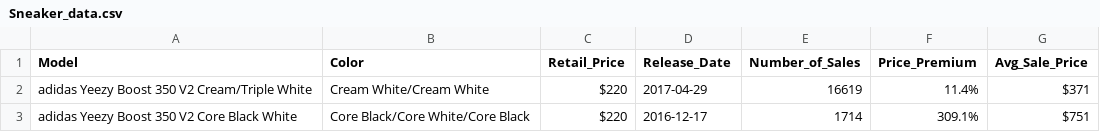
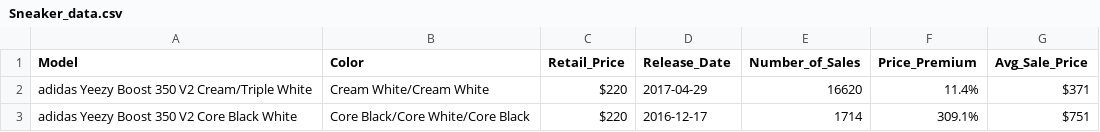
Before and after one commit to bpinapinon/StockX, a CSV file: Sneaker_data.csv, drawn as a sheet.

```diff
--- a/Sneaker_data.csv
+++ b/Sneaker_data.csv
@@ -1,3 +1,3 @@
 Model,Color,Retail_Price,Release_Date,Number_of_Sales,Price_Premium,Avg_Sale_Price
-adidas Yeezy Boost 350 V2 Cream/Triple White,Cream White/Cream White ,$220 ,2017-04-29 ,16619,11.4%,$371
+adidas Yeezy Boost 350 V2 Cream/Triple White,Cream White/Cream White ,$220 ,2017-04-29 ,16620,11.4%,$371
 adidas Yeezy Boost 350 V2 Core Black White,Core Black/Core White/Core Black ,$220 ,2016-12-17 ,1714,309.1%,$751
```
Also changed, not shown: 1 other file.
